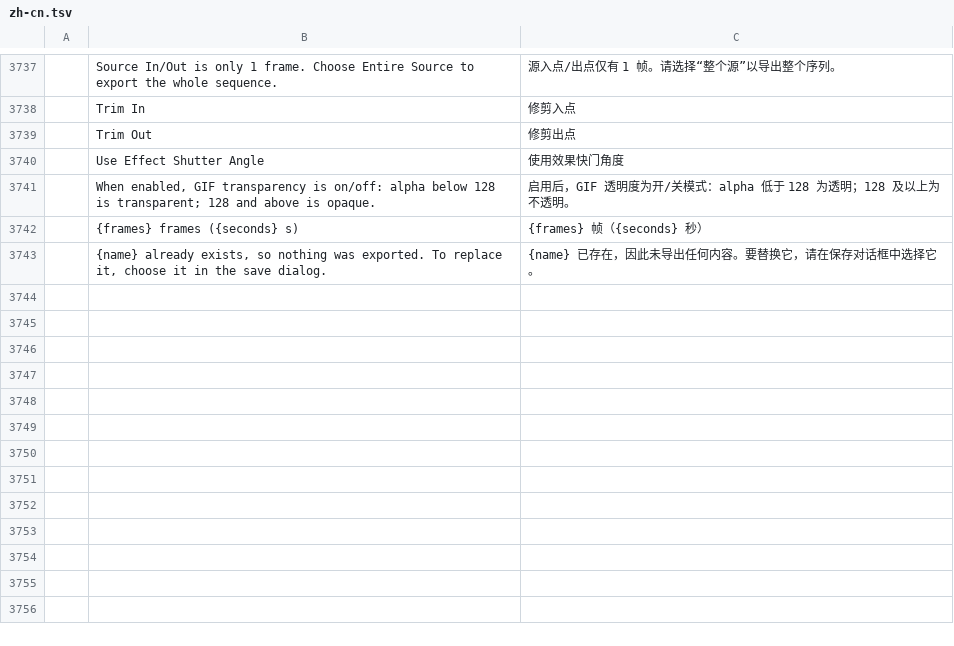
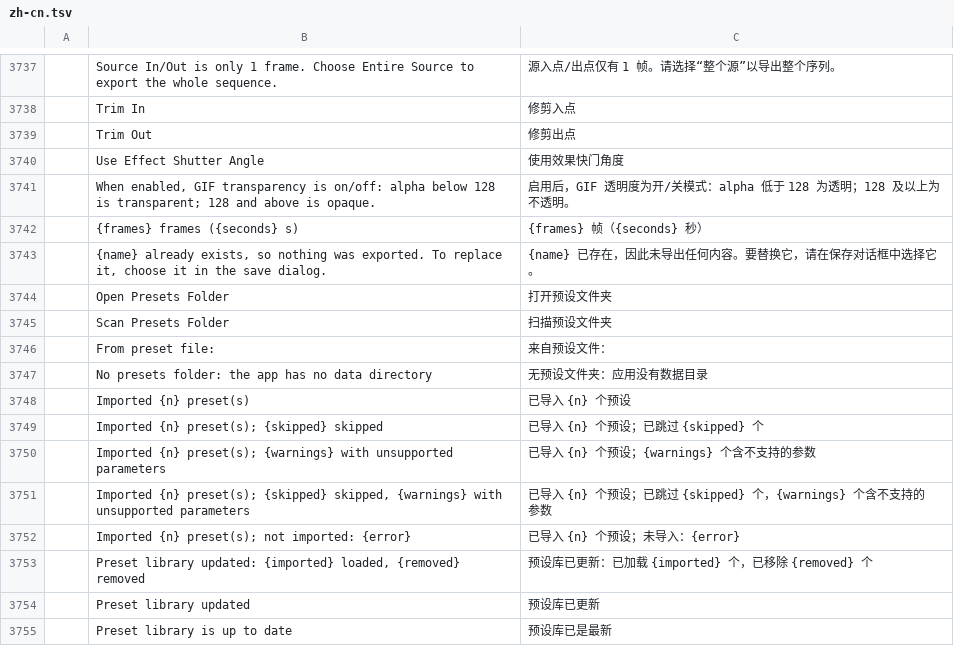
Before and after one commit to storytold/filmcraft, a TSV file: crates/ui-egui/src/i18n/zh-cn.tsv, drawn as a sheet; only a part is shown, gaps mark what is left out.

Commit message:
feat(presets): native Adobe Premiere Pro .prfpset import and preset library

```diff
--- a/crates/ui-egui/src/i18n/zh-cn.tsv
+++ b/crates/ui-egui/src/i18n/zh-cn.tsv
@@ -3743 +3743,13 @@
 	{name} already exists, so nothing was exported. To replace it, choose it in the save dialog.	{name} 已存在，因此未导出任何内容。要替换它，请在保存对话框中选择它。
+	Open Presets Folder	打开预设文件夹
+	Scan Presets Folder	扫描预设文件夹
+	From preset file:	来自预设文件：
+	No presets folder: the app has no data directory	无预设文件夹：应用没有数据目录
+	Imported {n} preset(s)	已导入 {n} 个预设
+	Imported {n} preset(s); {skipped} skipped	已导入 {n} 个预设；已跳过 {skipped} 个
+	Imported {n} preset(s); {warnings} with unsupported parameters	已导入 {n} 个预设；{warnings} 个含不支持的参数
+	Imported {n} preset(s); {skipped} skipped, {warnings} with unsupported parameters	已导入 {n} 个预设；已跳过 {skipped} 个，{warnings} 个含不支持的参数
+	Imported {n} preset(s); not imported: {error}	已导入 {n} 个预设；未导入：{error}
+	Preset library updated: {imported} loaded, {removed} removed	预设库已更新：已加载 {imported} 个，已移除 {removed} 个
+	Preset library updated	预设库已更新
+	Preset library is up to date	预设库已是最新
```
Also changed, not shown: 15 other files.
